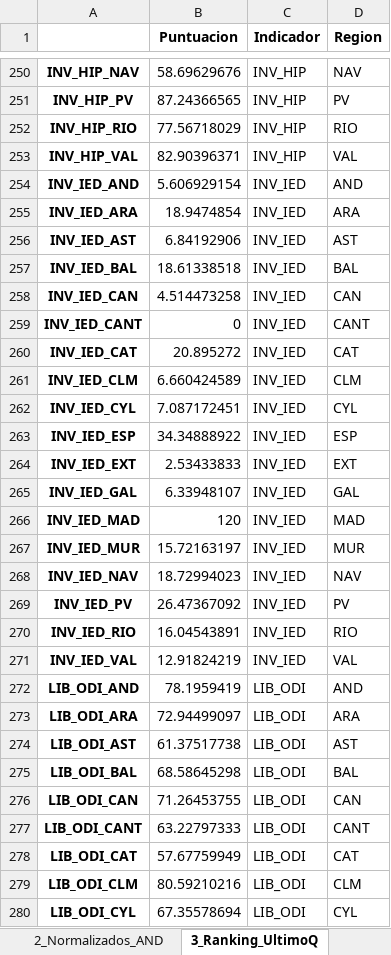
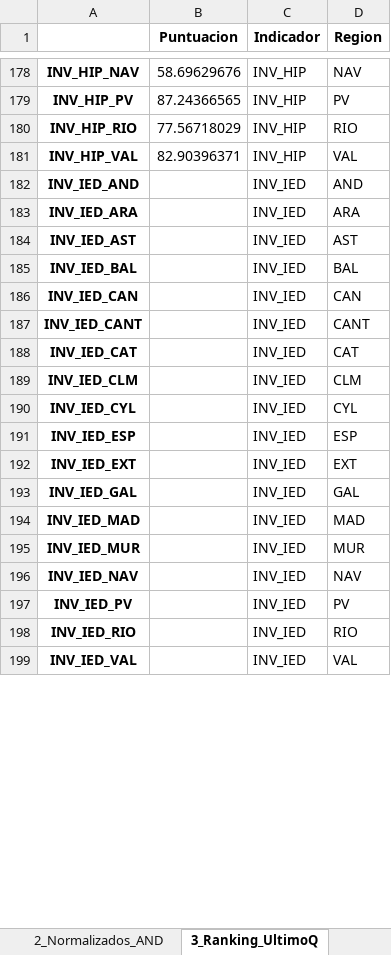
Before and after one commit to mhidper/IPA27_project, an Excel workbook: results/data/auditoria_normalizacion.xlsx, sheet 3_Ranking_UltimoQ, drawn as a sheet; only a part is shown, gaps mark what is left out; values as stored, in another font and other column widths than the file's, no borders; removed rows and columns are numbered as before the commit, all else as after; the diff covers the shown part only; the diff names each change by its address in the sheet, - before the commit and + after, or states it on an @@ line.

Commit message:
feat: Introduce comprehensive IPA27 data processing, analysis, visualization, and dashboard features, alongside removing obsolete utility scripts.

```diff
--- a/results/data/auditoria_normalizacion.xlsx (sheet 3_Ranking_UltimoQ)
+++ b/results/data/auditoria_normalizacion.xlsx (sheet 3_Ranking_UltimoQ)
-B182 (Puntuacion): 5.606929154
+B182 (Puntuacion): (empty)
-B183 (Puntuacion): 18.9474854
+B183 (Puntuacion): (empty)
-B184 (Puntuacion): 6.84192906
+B184 (Puntuacion): (empty)
-B185 (Puntuacion): 18.61338518
+B185 (Puntuacion): (empty)
-B186 (Puntuacion): 4.514473258
+B186 (Puntuacion): (empty)
-B187 (Puntuacion): 0
+B187 (Puntuacion): (empty)
-B188 (Puntuacion): 20.895272
+B188 (Puntuacion): (empty)
-B189 (Puntuacion): 6.660424589
+B189 (Puntuacion): (empty)
-B190 (Puntuacion): 7.087172451
+B190 (Puntuacion): (empty)
-B191 (Puntuacion): 34.34888922
+B191 (Puntuacion): (empty)
-B192 (Puntuacion): 2.53433833
+B192 (Puntuacion): (empty)
-B193 (Puntuacion): 6.33948107
+B193 (Puntuacion): (empty)
-B194 (Puntuacion): 120
+B194 (Puntuacion): (empty)
-B195 (Puntuacion): 15.72163197
+B195 (Puntuacion): (empty)
-B196 (Puntuacion): 18.72994023
+B196 (Puntuacion): (empty)
-B197 (Puntuacion): 26.47367092
+B197 (Puntuacion): (empty)
-B198 (Puntuacion): 16.04543891
+B198 (Puntuacion): (empty)
-B199 (Puntuacion): 12.91824219
+B199 (Puntuacion): (empty)
-row 272: LIB_ODI_AND | 78.1959419 | LIB_ODI | AND
-row 273: LIB_ODI_ARA | 72.94499097 | LIB_ODI | ARA
-row 274: LIB_ODI_AST | 61.37517738 | LIB_ODI | AST
-row 275: LIB_ODI_BAL | 68.58645298 | LIB_ODI | BAL
-row 276: LIB_ODI_CAN | 71.26453755 | LIB_ODI | CAN
-row 277: LIB_ODI_CANT | 63.22797333 | LIB_ODI | CANT
-row 278: LIB_ODI_CAT | 57.67759949 | LIB_ODI | CAT
-row 279: LIB_ODI_CLM | 80.59210216 | LIB_ODI | CLM
-row 280: LIB_ODI_CYL | 67.35578694 | LIB_ODI | CYL
```
Also changed, not shown: 189 removed rows and 40 edited cells elsewhere in this sheet, sheet 1_Originales_AND, sheet 2_Normalizados_AND, 35 other files.
